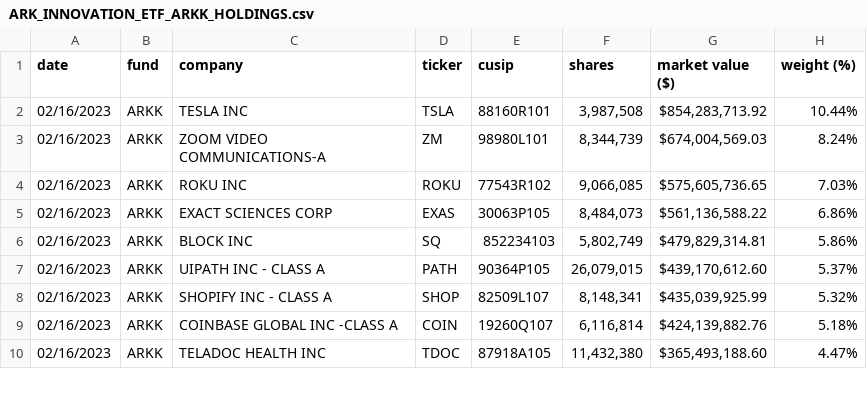
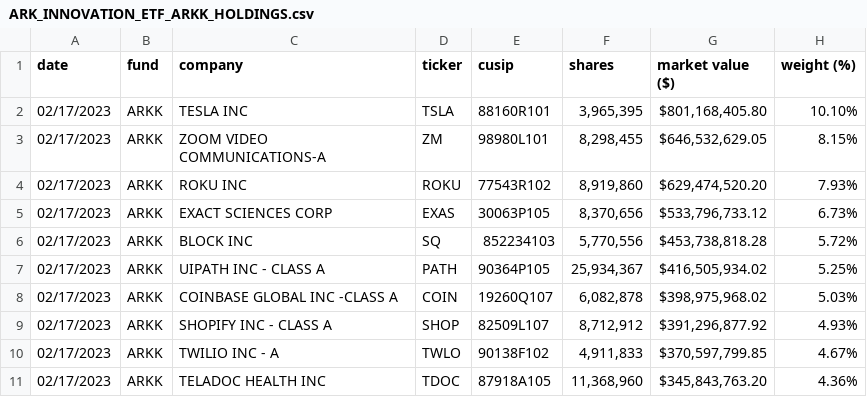
Before and after one commit to tsekityam/ark-funds-flat-data, a CSV file: raw/ARK_INNOVATION_ETF_ARKK_HOLDINGS.csv, drawn as a sheet; only a part is shown; the diff covers the shown part only.

Commit message:
Flat: latest data (2023-02-18T00:21:54.196Z) {   "date": "2023-02-18T00:21:54.196Z",   "files": [     {       "name": "ARK_INNOVATION_ETF_ARKK_HOLDINGS.csv",       "deltaBytes": 0,       "source": "https://ark-funds.com/wp-content/uploads/funds-etf-csv/ARK_INNOVATION_ETF_ARKK_HOLDINGS.csv"     },     {       "name": "raw/ARK_INNOVATION_ETF_ARKK_HOLDINGS.csv",       "deltaBytes": 0,       "source": "https://ark-funds.com/wp-content/uploads/funds-etf-csv/ARK_INNOVATION_ETF_ARKK_HOLDINGS.csv"     }   ] }

```diff
--- a/raw/ARK_INNOVATION_ETF_ARKK_HOLDINGS.csv
+++ b/raw/ARK_INNOVATION_ETF_ARKK_HOLDINGS.csv
@@ -1,10 +1,11 @@
 date,fund,company,ticker,cusip,shares,"market value ($)","weight (%)"
-02/16/2023,ARKK,"TESLA INC",TSLA,88160R101,"3,987,508","$854,283,713.92",10.44%
-02/16/2023,ARKK,"ZOOM VIDEO COMMUNICATIONS-A",ZM,98980L101,"8,344,739","$674,004,569.03",8.24%
-02/16/2023,ARKK,"ROKU INC",ROKU,77543R102,"9,066,085","$575,605,736.65",7.03%
-02/16/2023,ARKK,"EXACT SCIENCES CORP",EXAS,30063P105,"8,484,073","$561,136,588.22",6.86%
-02/16/2023,ARKK,"BLOCK INC",SQ,852234103,"5,802,749","$479,829,314.81",5.86%
-02/16/2023,ARKK,"UIPATH INC - CLASS A",PATH,90364P105,"26,079,015","$439,170,612.60",5.37%
-02/16/2023,ARKK,"SHOPIFY INC - CLASS A",SHOP,82509L107,"8,148,341","$435,039,925.99",5.32%
-02/16/2023,ARKK,"COINBASE GLOBAL INC -CLASS A",COIN,19260Q107,"6,116,814","$424,139,882.76",5.18%
-02/16/2023,ARKK,"TELADOC HEALTH INC",TDOC,87918A105,"11,432,380","$365,493,188.60",4.47%
+02/17/2023,ARKK,"TESLA INC",TSLA,88160R101,"3,965,395","$801,168,405.80",10.10%
+02/17/2023,ARKK,"ZOOM VIDEO COMMUNICATIONS-A",ZM,98980L101,"8,298,455","$646,532,629.05",8.15%
+02/17/2023,ARKK,"ROKU INC",ROKU,77543R102,"8,919,860","$629,474,520.20",7.93%
+02/17/2023,ARKK,"EXACT SCIENCES CORP",EXAS,30063P105,"8,370,656","$533,796,733.12",6.73%
+02/17/2023,ARKK,"BLOCK INC",SQ,852234103,"5,770,556","$453,738,818.28",5.72%
+02/17/2023,ARKK,"UIPATH INC - CLASS A",PATH,90364P105,"25,934,367","$416,505,934.02",5.25%
+02/17/2023,ARKK,"COINBASE GLOBAL INC -CLASS A",COIN,19260Q107,"6,082,878","$398,975,968.02",5.03%
+02/17/2023,ARKK,"SHOPIFY INC - CLASS A",SHOP,82509L107,"8,712,912","$391,296,877.92",4.93%
+02/17/2023,ARKK,"TWILIO INC - A",TWLO,90138F102,"4,911,833","$370,597,799.85",4.67%
+02/17/2023,ARKK,"TELADOC HEALTH INC",TDOC,87918A105,"11,368,960","$345,843,763.20",4.36%
```
Also changed, not shown: 1 added row, 2 removed rows and 70 edited cells elsewhere in this file, ARK_INNOVATION_ETF_ARKK_HOLDINGS.csv.
